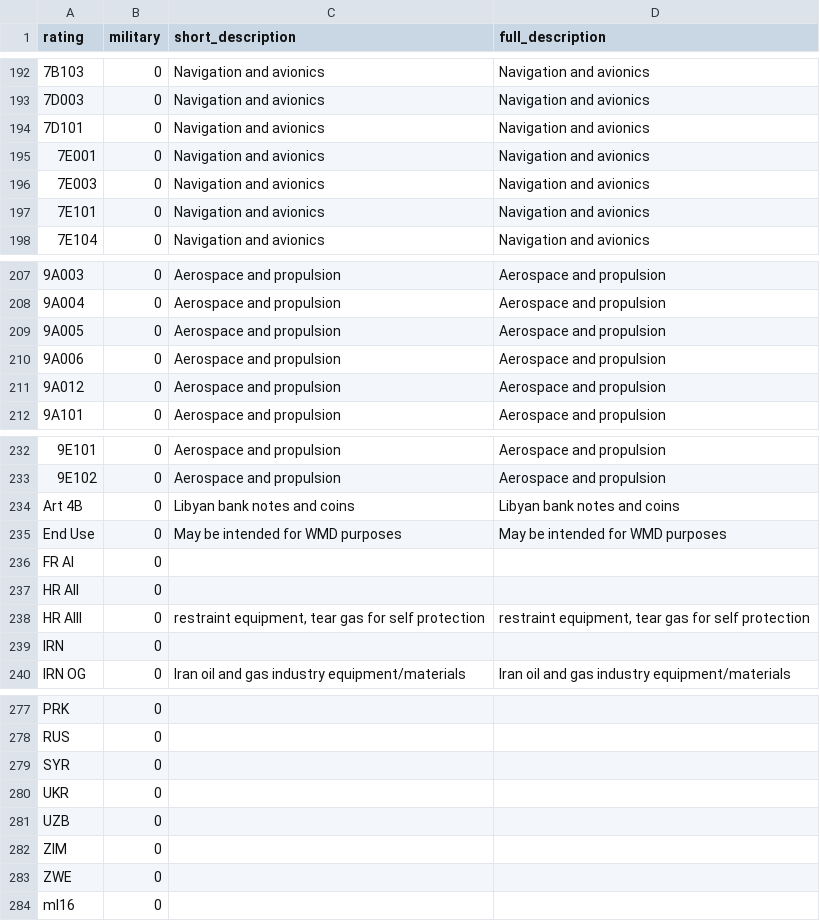
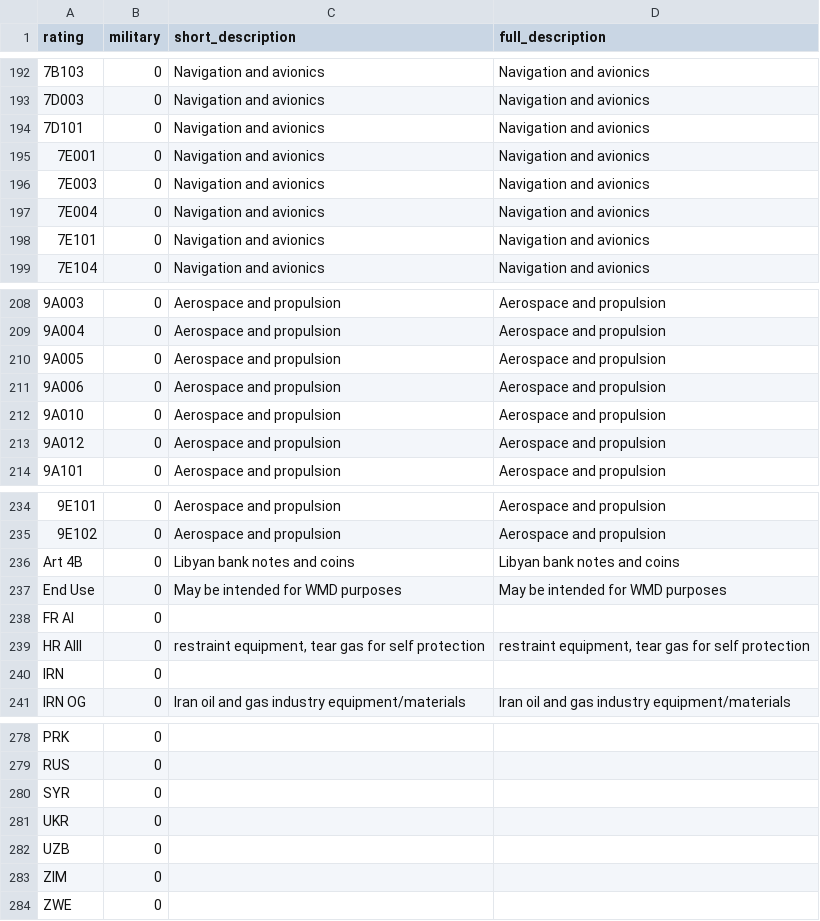
Before and after one commit to caatdata/uk-arms-export-data, a CSV file: ratings.csv, drawn as a sheet; only a part is shown, gaps mark what is left out.

Commit message:
Added 2019-07-16 data with licences up to 2019-03-31..

```diff
--- a/ratings.csv
+++ b/ratings.csv
@@ -196,2 +196,3 @@ rating,military,short_description,full_description
 7E003,0,"Navigation and avionics","Navigation and avionics"
+7E004,0,"Navigation and avionics","Navigation and avionics"
 7E101,0,"Navigation and avionics","Navigation and avionics"
@@ -210,2 +211,3 @@ rating,military,short_description,full_description
 9A006,0,"Aerospace and propulsion","Aerospace and propulsion"
+9A010,0,"Aerospace and propulsion","Aerospace and propulsion"
 9A012,0,"Aerospace and propulsion","Aerospace and propulsion"
@@ -236,3 +238,2 @@ rating,military,short_description,full_description
 "FR AI",0,,
-"HR AII",0,,
 "HR AIII",0,"restraint equipment, tear gas for self protection","restraint equipment, tear gas for self protection"
@@ -283,2 +284 @@ ZIM,0,,
 ZWE,0,,
-ml16,0,,
```
Also changed, not shown: 10 other files.
